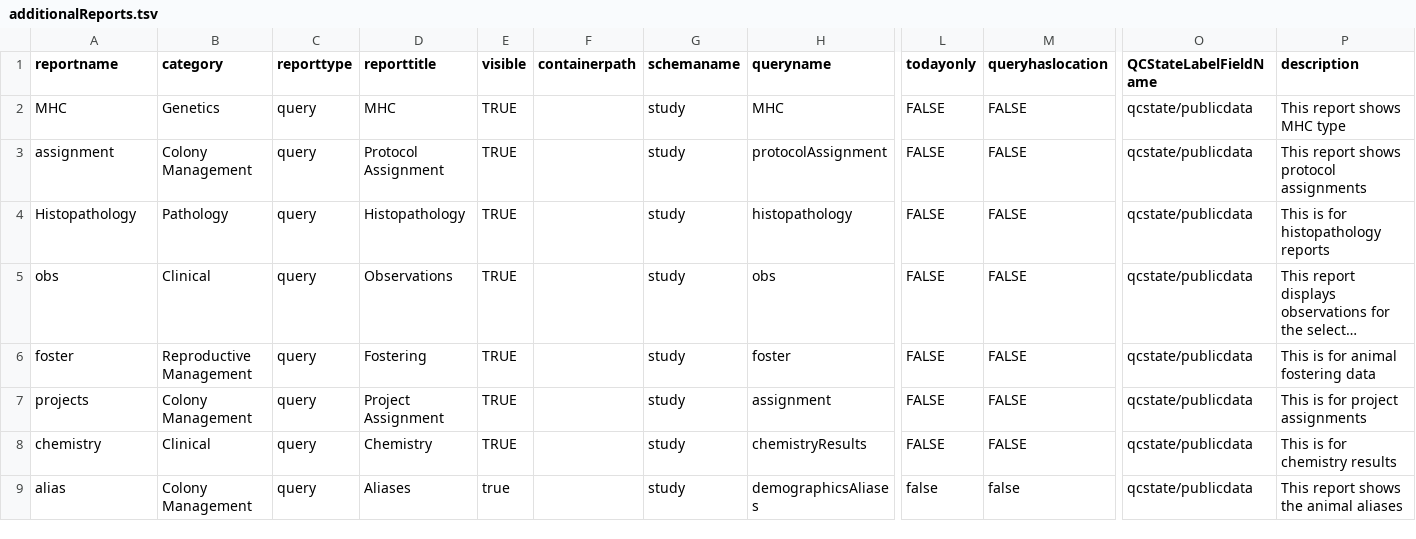
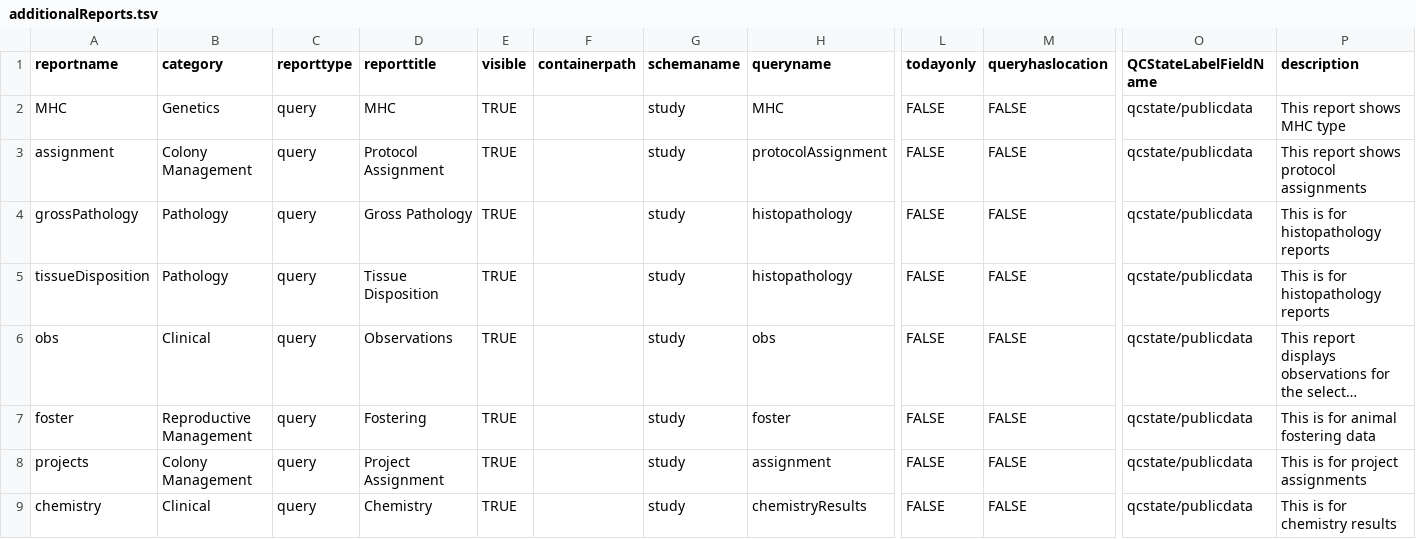
Before and after one commit to LabKey/nircEHRModules, a TSV file: nirc_ehr/resources/reports/additionalReports.tsv, drawn as a sheet; only a part is shown, gaps mark what is left out; the shorter side is filled out with more unchanged rows; long unchanged cells end in …; rows hold the shown columns only; the diff names each change by its address in the sheet, - before the commit and + after, or states it on an @@ line.

Commit message:
Code review changes: - Update necropsyTasks.sql to further clarify qc state of 'Request: Pending' and 'Review Required', and update metadata to format the background color on the values. - Add a comment on why 'IN PROGRESS' is used in deaths.js. - Remove 'project' from metadata, upgrade script to reloadFolder, update schema version. - Use DbScope.CommitTaskOption.POSTCOMMIT when sending Death Notification. - Add Gross Pathology and Tissue Disposition to the Reports. - Update 'Submit Death' handler not to create Necropsy, Gross Pathology, and Tissue Disposition empty records when submitting a Death record. - Update 'Submit for Review' button text to 'Submit Necropsy for Review' for clarity.

```diff
--- a/nirc_ehr/resources/reports/additionalReports.tsv
+++ b/nirc_ehr/resources/reports/additionalReports.tsv
-A4 (reportname): Histopathology
+A4 (reportname): grossPathology
-D4 (reporttitle): Histopathology
+D4 (reporttitle): Gross Pathology
+row 5: tissueDisposition | Pathology | query | Tissue Disposition | TRUE |  | study | histopathology | FALSE | FALSE | qcstate/publicdata | This is for histopathology reports
```
Also changed, not shown: 14 other files.
